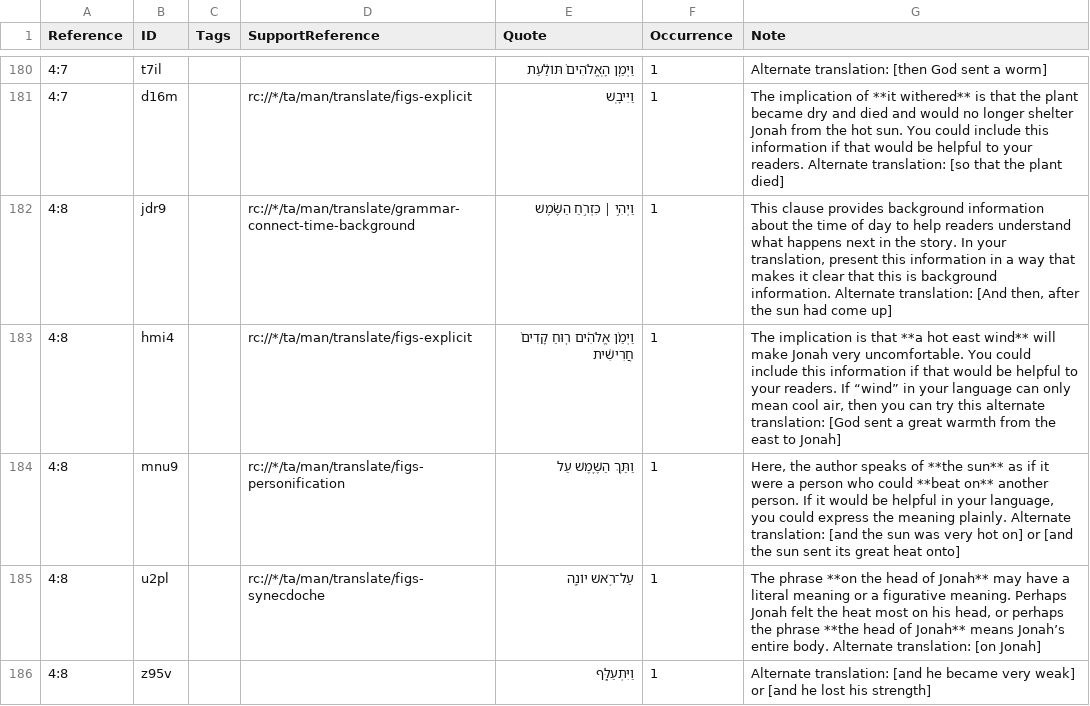
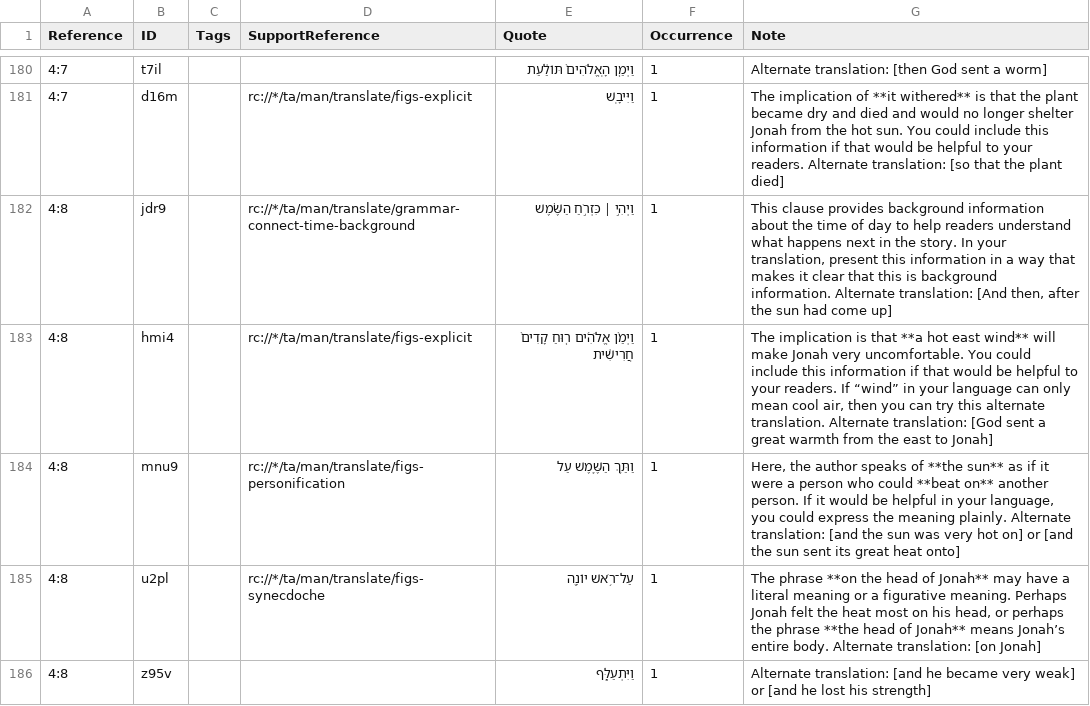
Before and after one commit to ding0t/en_tn, a TSV file: tn_JON.tsv, drawn as a sheet; only a part is shown, gaps mark what is left out; the diff names each change by its address in the sheet, - before the commit and + after, or states it on an @@ line.

Commit message:
Standardizes all Alternatie translation labels

```diff
--- a/tn_JON.tsv
+++ b/tn_JON.tsv
-G183 (Note): …this alternate translation: [God…
+G183 (Note): …this alternate translation. Alternate translation: [God…
```
Also changed, not shown: tn_EXO.tsv, tn_GAL.tsv, 8 other files.
